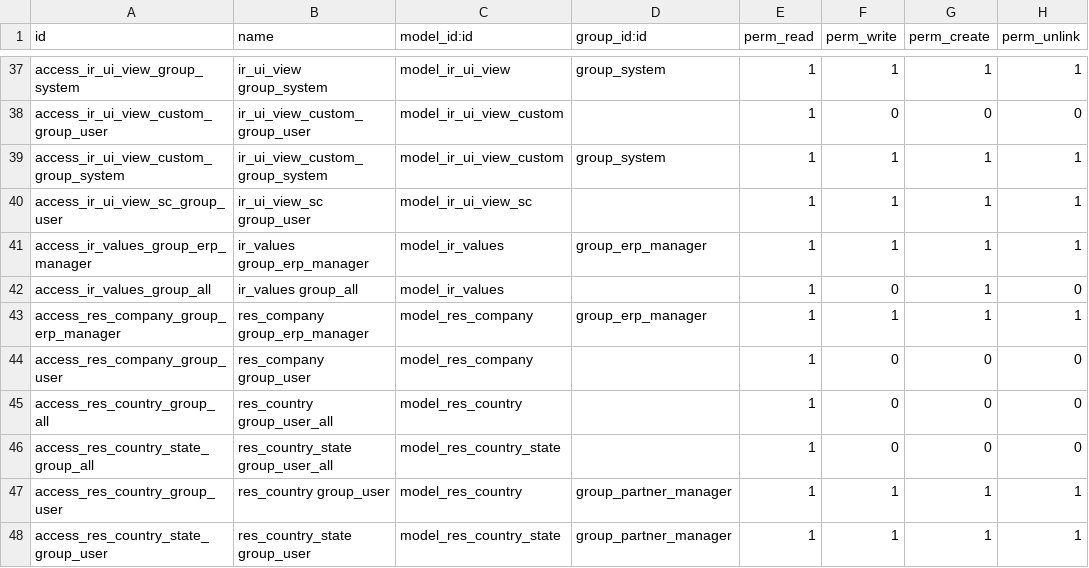
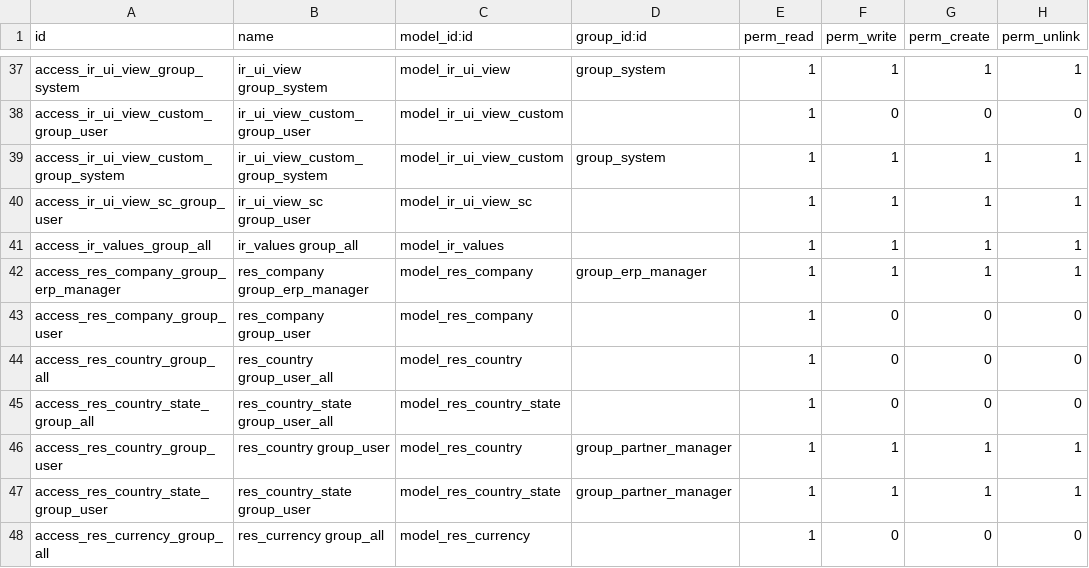
Before and after one commit to xrg/openerp-server, a CSV file: openerp/addons/base/security/ir.model.access.csv, drawn as a sheet; only a part is shown, gaps mark what is left out; the shorter side is filled out with more unchanged rows.

Commit message:
[IMP] ir.values: improve security: users can only write to their personal defaults
Administrator access is required to set defaults for
everybody, as well as to alter the action bindings.

```diff
--- a/openerp/addons/base/security/ir.model.access.csv
+++ b/openerp/addons/base/security/ir.model.access.csv
@@ -40,4 +40,3 @@
 "access_ir_ui_view_sc_group_user","ir_ui_view_sc group_user","model_ir_ui_view_sc",,1,1,1,1
-"access_ir_values_group_erp_manager","ir_values group_erp_manager","model_ir_values","group_erp_manager",1,1,1,1
-"access_ir_values_group_all","ir_values group_all","model_ir_values",,1,0,1,0
+"access_ir_values_group_all","ir_values group_all","model_ir_values",,1,1,1,1
 "access_res_company_group_erp_manager","res_company group_erp_manager","model_res_company","group_erp_manager",1,1,1,1
```
Also changed, not shown: 1 other file.
